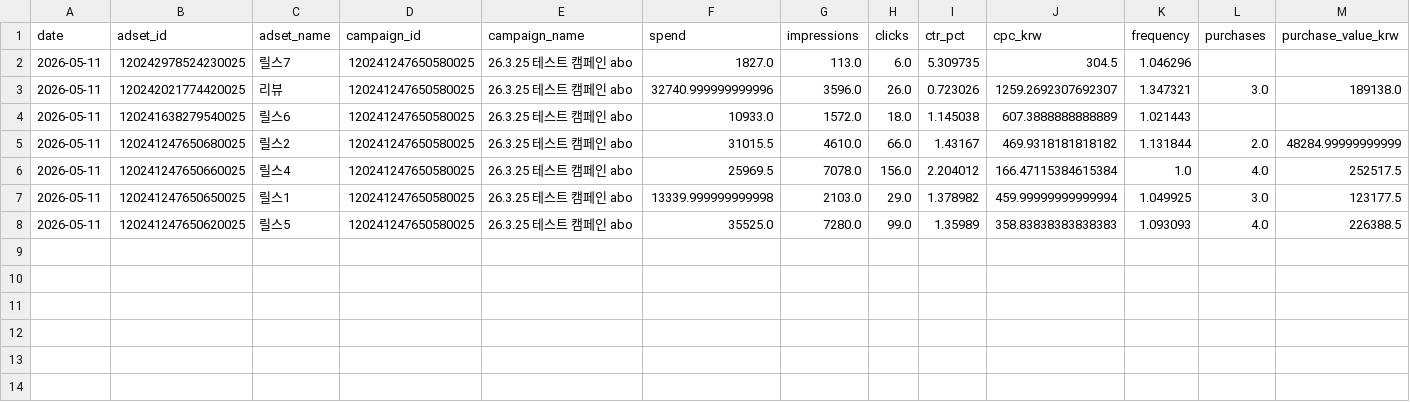
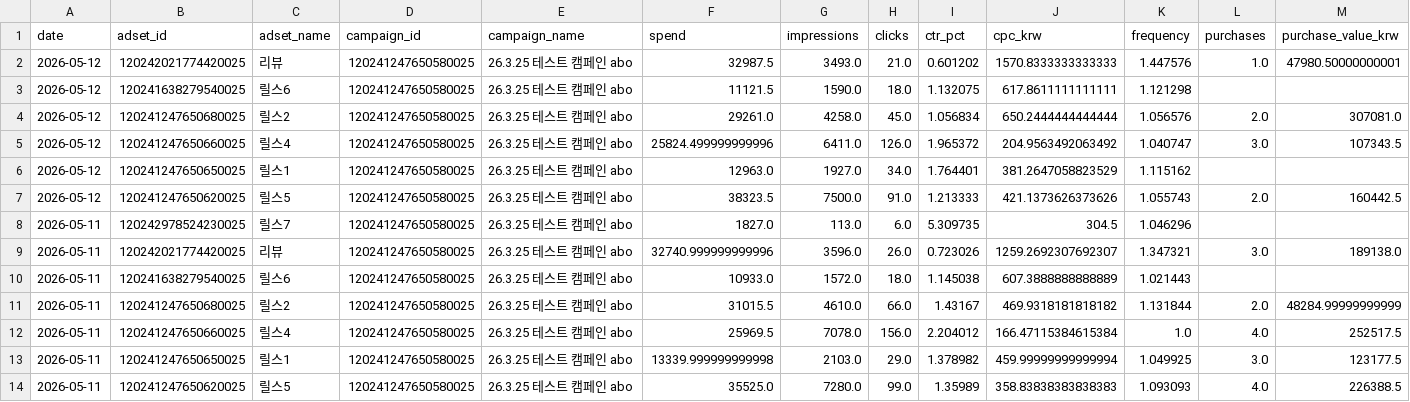
Before and after one commit to osh805050-lgtm/heavylover-automation, a CSV file: data/meta_ads/daily_adset.csv, drawn as a sheet; only a part is shown; rows hold the shown columns only; the diff names each change by its address in the sheet, - before the commit and + after, or states it on an @@ line.

```diff
--- a/data/meta_ads/daily_adset.csv
+++ b/data/meta_ads/daily_adset.csv
+row 2: 2026-05-12 | 120242021774420025 | 리뷰 | 120241247650580025 | 26.3.25 테스트 캠페인 abo | 32987.5 | 3493.0 | 21.0 | 0.601202 | 1570.8333333333333 | 1.447576 | 1.0 | 47980.50000000001
+row 3: 2026-05-12 | 120241638279540025 | 릴스6 | 120241247650580025 | 26.3.25 테스트 캠페인 abo | 11121.5 | 1590.0 | 18.0 | 1.132075 | 617.8611111111111 | 1.121298
+row 4: 2026-05-12 | 120241247650680025 | 릴스2 | 120241247650580025 | 26.3.25 테스트 캠페인 abo | 29261.0 | 4258.0 | 45.0 | 1.056834 | 650.2444444444444 | 1.056576 | 2.0 | 307081.0
+row 5: 2026-05-12 | 120241247650660025 | 릴스4 | 120241247650580025 | 26.3.25 테스트 캠페인 abo | 25824.499999999996 | 6411.0 | 126.0 | 1.965372 | 204.9563492063492 | 1.040747 | 3.0 | 107343.5
+row 6: 2026-05-12 | 120241247650650025 | 릴스1 | 120241247650580025 | 26.3.25 테스트 캠페인 abo | 12963.0 | 1927.0 | 34.0 | 1.764401 | 381.2647058823529 | 1.115162
+row 7: 2026-05-12 | 120241247650620025 | 릴스5 | 120241247650580025 | 26.3.25 테스트 캠페인 abo | 38323.5 | 7500.0 | 91.0 | 1.213333 | 421.1373626373626 | 1.055743 | 2.0 | 160442.5
```
Also changed, not shown: data/meta_ads/daily.csv, data/meta_ads/daily_campaign.csv, 1 other file.
